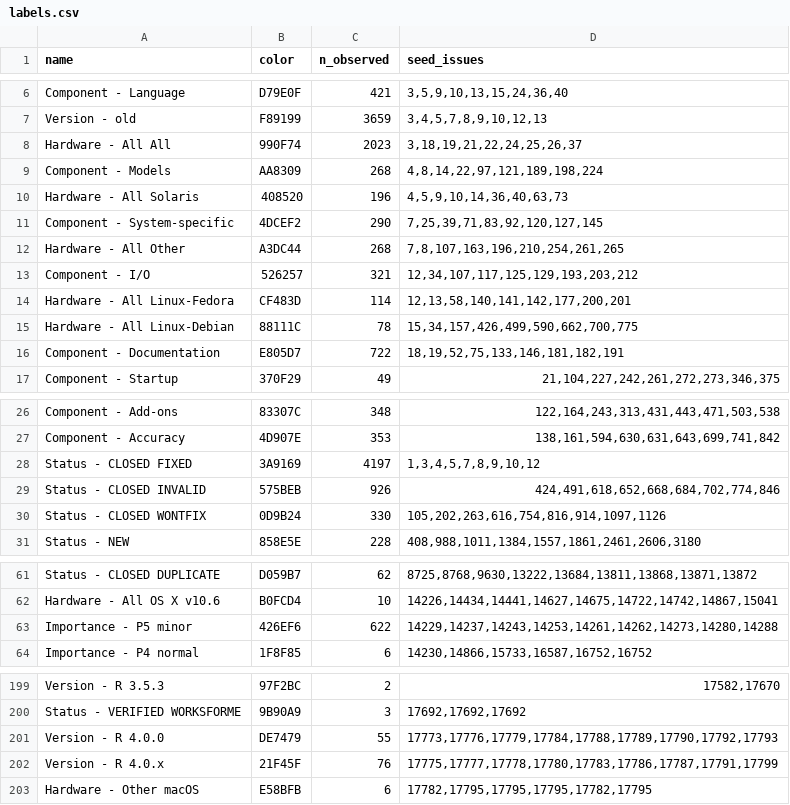
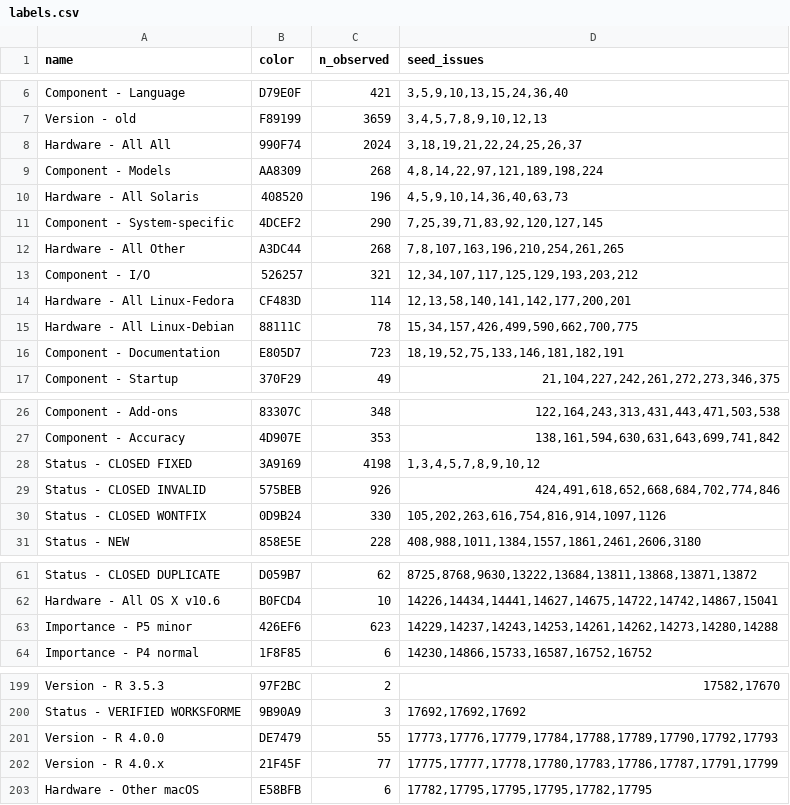
Before and after one commit to MichaelChirico/r-bugs, a CSV file: data/labels.csv, drawn as a sheet; only a part is shown, gaps mark what is left out.

```diff
--- a/data/labels.csv
+++ b/data/labels.csv
@@ -7,3 +7,3 @@ Component - Language,D79E0F,421,"3,5,9,10,13,15,24,36,40"
 Version - old,F89199,3659,"3,4,5,7,8,9,10,12,13"
-Hardware - All All,990F74,2023,"3,18,19,21,22,24,25,26,37"
+Hardware - All All,990F74,2024,"3,18,19,21,22,24,25,26,37"
 Component - Models,AA8309,268,"4,8,14,22,97,121,189,198,224"
@@ -15,3 +15,3 @@ Hardware - All Linux-Fedora,CF483D,114,"12,13,58,140,141,142,177,200,201"
 Hardware - All Linux-Debian,88111C,78,"15,34,157,426,499,590,662,700,775"
-Component - Documentation,E805D7,722,"18,19,52,75,133,146,181,182,191"
+Component - Documentation,E805D7,723,"18,19,52,75,133,146,181,182,191"
 Component - Startup,370F29,49,"21,104,227,242,261,272,273,346,375"
@@ -27,3 +27,3 @@ Component - Add-ons,83307C,348,"122,164,243,313,431,443,471,503,538"
 Component - Accuracy,4D907E,353,"138,161,594,630,631,643,699,741,842"
-Status - CLOSED FIXED,3A9169,4197,"1,3,4,5,7,8,9,10,12"
+Status - CLOSED FIXED,3A9169,4198,"1,3,4,5,7,8,9,10,12"
 Status - CLOSED INVALID,575BEB,926,"424,491,618,652,668,684,702,774,846"
@@ -62,3 +62,3 @@ Status - CLOSED DUPLICATE,D059B7,62,"8725,8768,9630,13222,13684,13811,13868,1387
 Hardware - All OS X v10.6,B0FCD4,10,"14226,14434,14441,14627,14675,14722,14742,14867,15041"
-Importance - P5 minor,426EF6,622,"14229,14237,14243,14253,14261,14262,14273,14280,14288"
+Importance - P5 minor,426EF6,623,"14229,14237,14243,14253,14261,14262,14273,14280,14288"
 Importance - P4 normal,1F8F85,6,"14230,14866,15733,16587,16752,16752"
@@ -201,3 +201,3 @@ Status - VERIFIED WORKSFORME,9B90A9,3,"17692,17692,17692"
 Version - R 4.0.0,DE7479,55,"17773,17776,17779,17784,17788,17789,17790,17792,17793"
-Version - R 4.0.x,21F45F,76,"17775,17777,17778,17780,17783,17786,17787,17791,17799"
+Version - R 4.0.x,21F45F,77,"17775,17777,17778,17780,17783,17786,17787,17791,17799"
 Hardware - Other macOS,E58BFB,6,"17782,17795,17795,17795,17782,17795"
```
Also changed, not shown: 1 other file.
